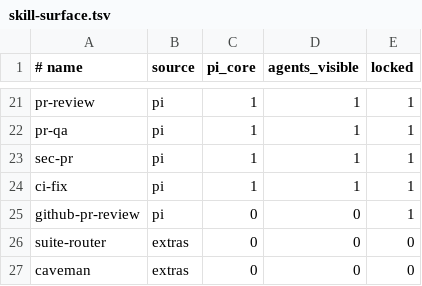
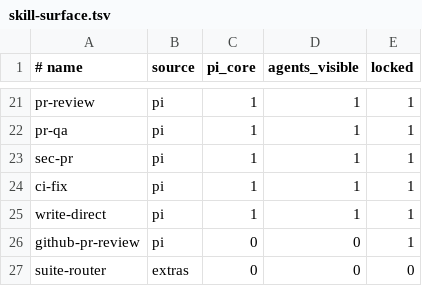
Before and after one commit to Tonours/etabli, a TSV file: workflow/runtime/skill-surface.tsv, drawn as a sheet; only a part is shown, gaps mark what is left out; the shorter side is filled out with more unchanged rows.

Commit message:
feat(skills): keep write-direct on pi and grok surfaces

```diff
--- a/workflow/runtime/skill-surface.tsv
+++ b/workflow/runtime/skill-surface.tsv
@@ -24,2 +24,3 @@ sec-pr	pi	1	1	1
 ci-fix	pi	1	1	1
+write-direct	pi	1	1	1
 github-pr-review	pi	0	0	1
```
Also changed, not shown: 5 other files.
